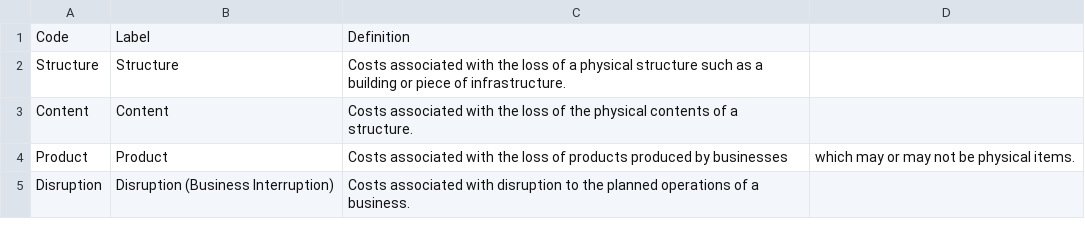
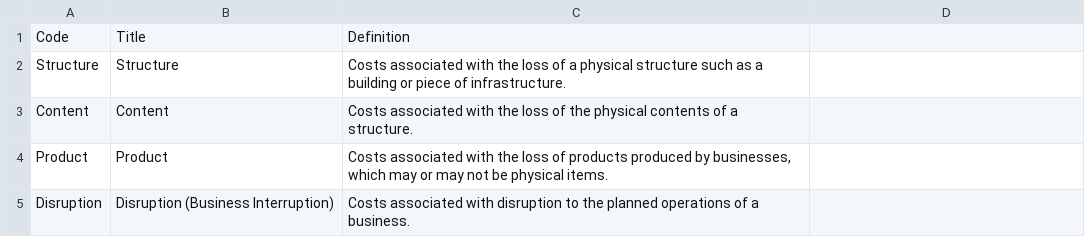
Before and after one commit to GFDRR/rdl-standard, a CSV file: specs/code-lists/CSV/cost_type.csv, drawn as a sheet.

Commit message:
cost_type.csv: fix quotation marks error

```diff
--- a/specs/code-lists/CSV/cost_type.csv
+++ b/specs/code-lists/CSV/cost_type.csv
@@ -1,5 +1,5 @@
-Code,Label,Definition
+Code,Title,Definition
 Structure,Structure,Costs associated with the loss of a physical structure such as a building or piece of infrastructure.
 Content,Content,Costs associated with the loss of the physical contents of a structure.
-Product,Product,Costs associated with the loss of products produced by businesses, which may or may not be physical items.
+Product,Product,"Costs associated with the loss of products produced by businesses, which may or may not be physical items."
 Disruption,Disruption (Business Interruption),Costs associated with disruption to the planned operations of a business.
```
